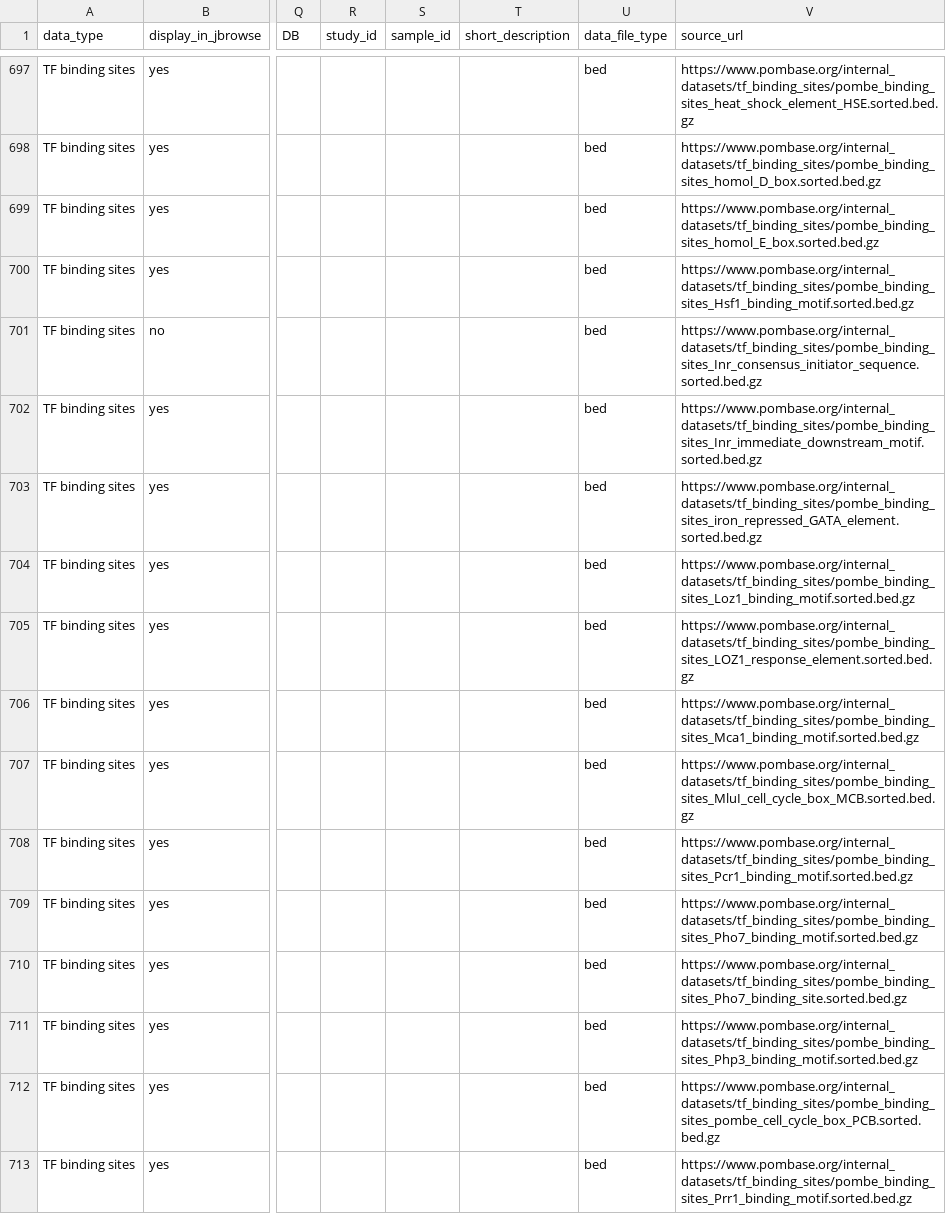
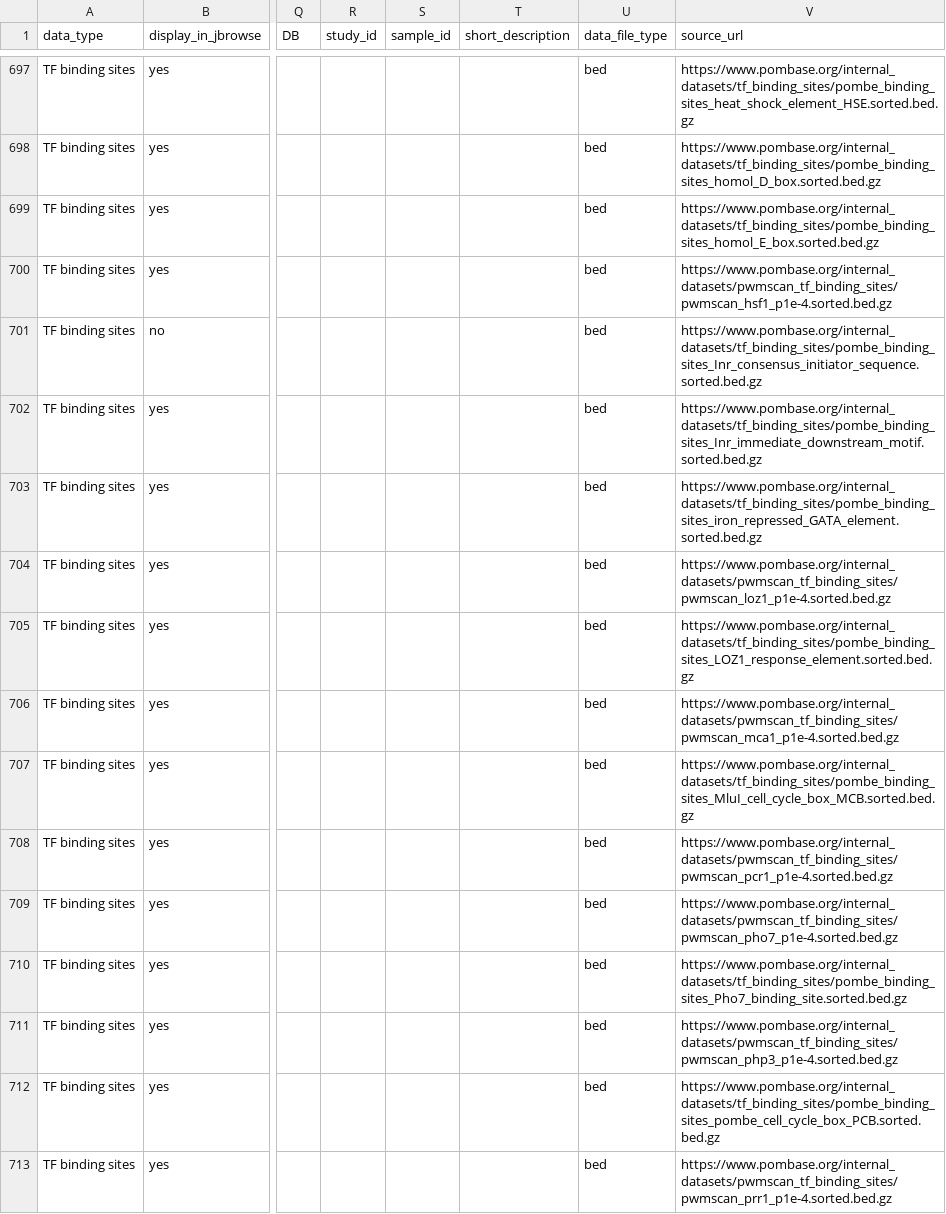
Before and after one commit to pombase/pombase-config, a CSV file: website/jbrowse_track_metadata.csv, drawn as a sheet; only a part is shown, gaps mark what is left out; the diff covers the shown part only; the diff names each change by its address in the sheet, - before the commit and + after, or states it on an @@ line.

Commit message:
Update jbrowse_track_metadata.csv
Replacing mapping of consensus sequences from Merle's paper with files generated using PWMScan

```diff
--- a/website/jbrowse_track_metadata.csv
+++ b/website/jbrowse_track_metadata.csv
-V700 (source_url): https://www.pombase.org/internal_datasets/tf_binding_sites/pombe_binding_sites_Hsf1_binding_motif.sorted.bed.gz
+V700 (source_url): https://www.pombase.org/internal_datasets/pwmscan_tf_binding_sites/pwmscan_hsf1_p1e-4.sorted.bed.gz
-V704 (source_url): https://www.pombase.org/internal_datasets/tf_binding_sites/pombe_binding_sites_Loz1_binding_motif.sorted.bed.gz
+V704 (source_url): https://www.pombase.org/internal_datasets/pwmscan_tf_binding_sites/pwmscan_loz1_p1e-4.sorted.bed.gz
-V706 (source_url): https://www.pombase.org/internal_datasets/tf_binding_sites/pombe_binding_sites_Mca1_binding_motif.sorted.bed.gz
+V706 (source_url): https://www.pombase.org/internal_datasets/pwmscan_tf_binding_sites/pwmscan_mca1_p1e-4.sorted.bed.gz
-V708 (source_url): https://www.pombase.org/internal_datasets/tf_binding_sites/pombe_binding_sites_Pcr1_binding_motif.sorted.bed.gz
+V708 (source_url): https://www.pombase.org/internal_datasets/pwmscan_tf_binding_sites/pwmscan_pcr1_p1e-4.sorted.bed.gz
-V709 (source_url): https://www.pombase.org/internal_datasets/tf_binding_sites/pombe_binding_sites_Pho7_binding_motif.sorted.bed.gz
+V709 (source_url): https://www.pombase.org/internal_datasets/pwmscan_tf_binding_sites/pwmscan_pho7_p1e-4.sorted.bed.gz
-V711 (source_url): https://www.pombase.org/internal_datasets/tf_binding_sites/pombe_binding_sites_Php3_binding_motif.sorted.bed.gz
+V711 (source_url): https://www.pombase.org/internal_datasets/pwmscan_tf_binding_sites/pwmscan_php3_p1e-4.sorted.bed.gz
-V713 (source_url): https://www.pombase.org/internal_datasets/tf_binding_sites/pombe_binding_sites_Prr1_binding_motif.sorted.bed.gz
+V713 (source_url): https://www.pombase.org/internal_datasets/pwmscan_tf_binding_sites/pwmscan_prr1_p1e-4.sorted.bed.gz
```
Also changed, not shown: 38 edited cells elsewhere in this file.
